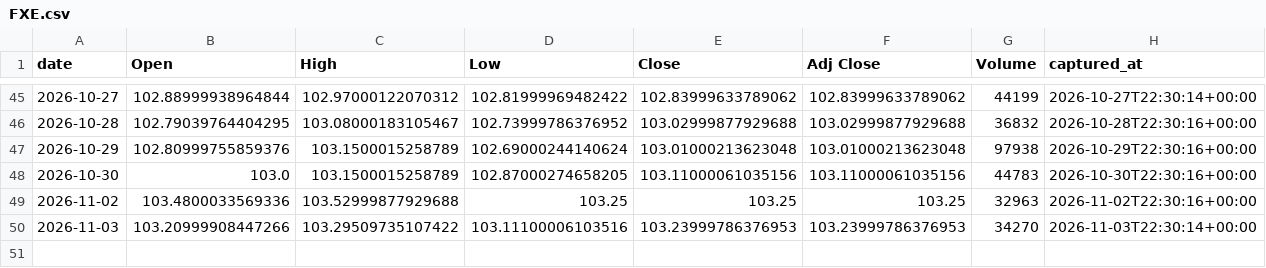
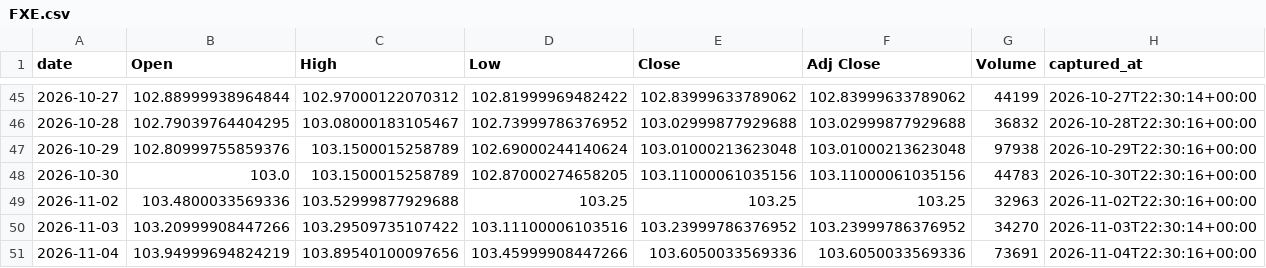
Before and after one commit to holdoutgroot-tech/holdout-ledger, a CSV file: ledger/prices/daily/FXE.csv, drawn as a sheet; only a part is shown, gaps mark what is left out.

```diff
--- a/ledger/prices/daily/FXE.csv
+++ b/ledger/prices/daily/FXE.csv
@@ -49,2 +49,3 @@ date,Open,High,Low,Close,Adj Close,Volume,captured_at
 2026-11-02,103.4800033569336,103.52999877929688,103.25,103.25,103.25,32963,2026-11-02T22:30:16+00:00
-2026-11-03,103.20999908447266,103.29509735107422,103.11100006103516,103.23999786376953,103.23999786376953,34270,2026-11-03T22:30:14+00:00
+2026-11-03,103.20999908447266,103.29509735107422,103.11100006103516,103.23999786376952,103.23999786376952,34270,2026-11-03T22:30:14+00:00
+2026-11-04,103.94999694824219,103.89540100097656,103.45999908447266,103.6050033569336,103.6050033569336,73691,2026-11-04T22:30:16+00:00
```
Also changed, not shown: ledger/prices/daily/CPER.csv, ledger/prices/daily/IWM.csv, 30 other files.
